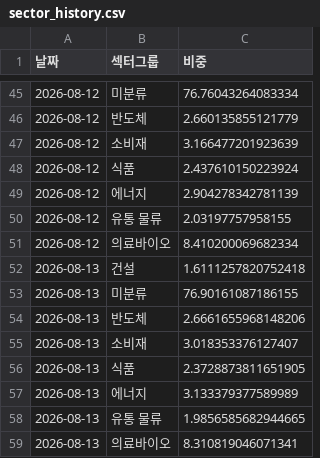
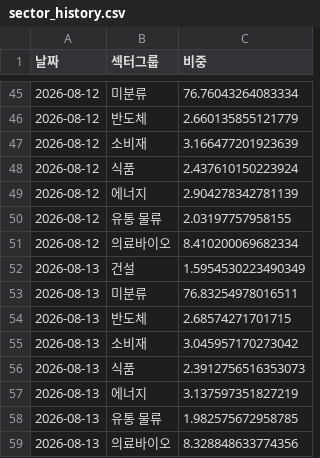
Before and after one commit to frel7022-png/files1, a CSV file: sector_history.csv, drawn as a sheet; only a part is shown, gaps mark what is left out.

Commit message:
sector_history.csv 업데이트

```diff
--- a/sector_history.csv
+++ b/sector_history.csv
@@ -51,9 +51,9 @@
 2026-08-12,의료바이오,8.410200069682334
-2026-08-13,건설,1.6111257820752418
-2026-08-13,미분류,76.90161087186155
-2026-08-13,반도체,2.6661655968148206
-2026-08-13,소비재,3.018353376127407
-2026-08-13,식품,2.3728873811651905
-2026-08-13,에너지,3.133379377589989
-2026-08-13,유통 물류,1.9856585682944665
-2026-08-13,의료바이오,8.310819046071341
+2026-08-13,건설,1.5954530223490349
+2026-08-13,미분류,76.83254978016511
+2026-08-13,반도체,2.68574271701715
+2026-08-13,소비재,3.045957170273042
+2026-08-13,식품,2.3912756516353073
+2026-08-13,에너지,3.137597351827219
+2026-08-13,유통 물류,1.982575672958785
+2026-08-13,의료바이오,8.328848633774356
```
